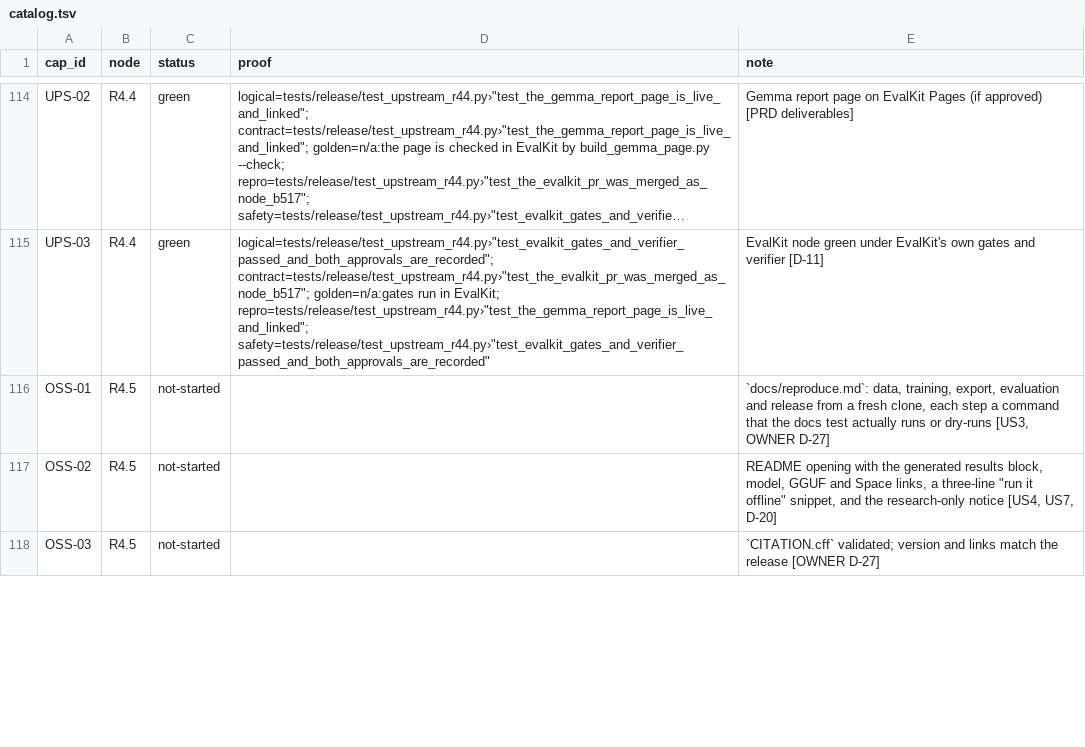
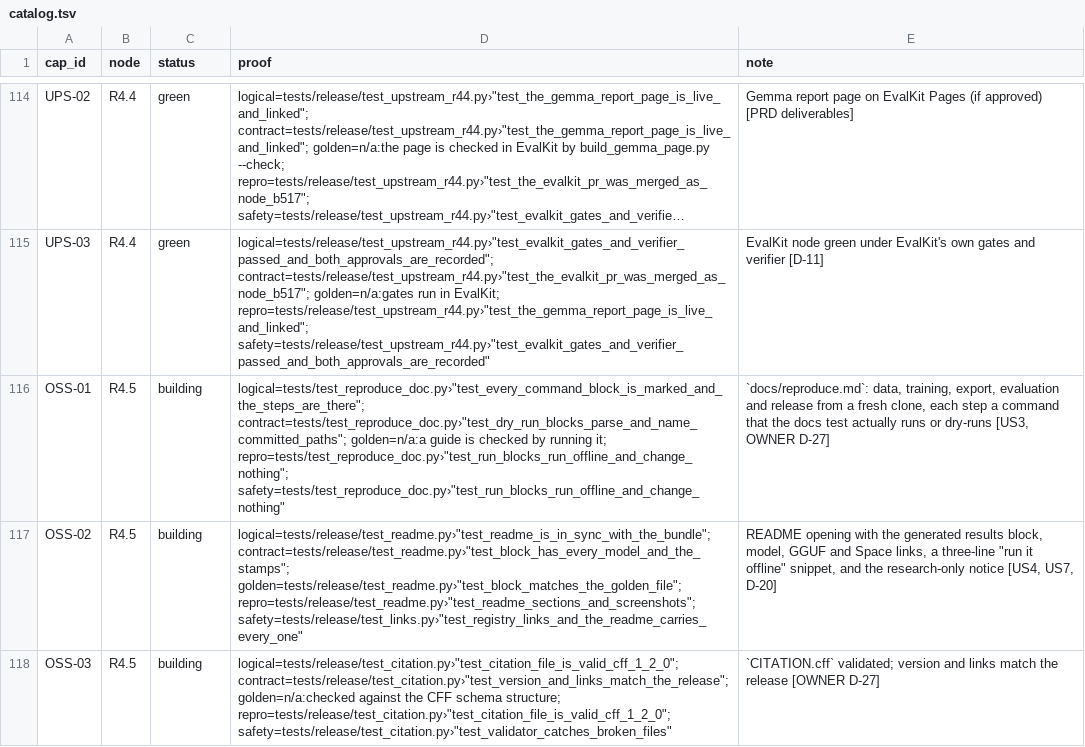
Before and after one commit to biplob819/gemma-grounded-health, a TSV file: docs/graph/catalog.tsv, drawn as a sheet; only a part is shown, gaps mark what is left out; long unchanged cells end in …; the diff covers the shown part only; the diff names each change by its address in the sheet, - before the commit and + after, or states it on an @@ line.

```diff
--- a/docs/graph/catalog.tsv
+++ b/docs/graph/catalog.tsv
-C116:C118 (status): not-started
+C116:C118 (status): building
-D116 (proof): (empty)
+D116 (proof): logical=tests/test_reproduce_doc.py›"test_every_command_block_is_marked_and_the_steps_are_there"; contract=tests/test_reproduce_doc.py›"test_dry_run_blocks_parse_and_name_committed_paths"; golden=n/a:a guide is checked by running it; repro=tests/test_reproduce_doc.py›"test_run_blocks_run_offline_and_change_nothing"; safety=tests/test_reproduce_doc.py›"test_run_blocks_run_offline_and_change_nothing"
-D117 (proof): (empty)
+D117 (proof): logical=tests/release/test_readme.py›"test_readme_is_in_sync_with_the_bundle"; contract=tests/release/test_readme.py›"test_block_has_every_model_and_the_stamps"; golden=tests/release/test_readme.py›"test_block_matches_the_golden_file"; repro=tests/release/test_readme.py›"test_readme_sections_and_screenshots"; safety=tests/release/test_links.py›"test_registry_links_and_the_readme_carries_every_one"
-D118 (proof): (empty)
+D118 (proof): logical=tests/release/test_citation.py›"test_citation_file_is_valid_cff_1_2_0"; contract=tests/release/test_citation.py›"test_version_and_links_match_the_release"; golden=n/a:checked against the CFF schema structure; repro=tests/release/test_citation.py›"test_citation_file_is_valid_cff_1_2_0"; safety=tests/release/test_citation.py›"test_validator_catches_broken_files"
```
Also changed, not shown: 6 edited cells elsewhere in this file, 15 other files.
